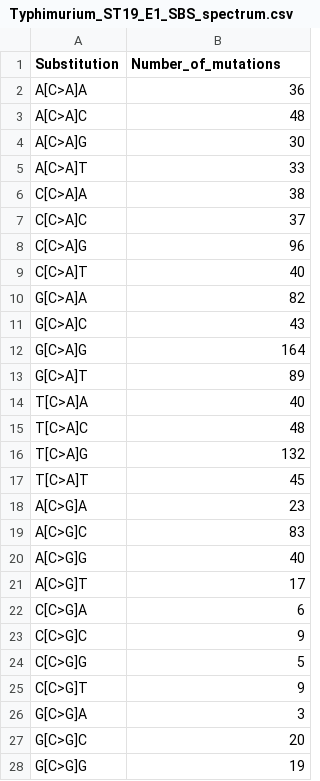
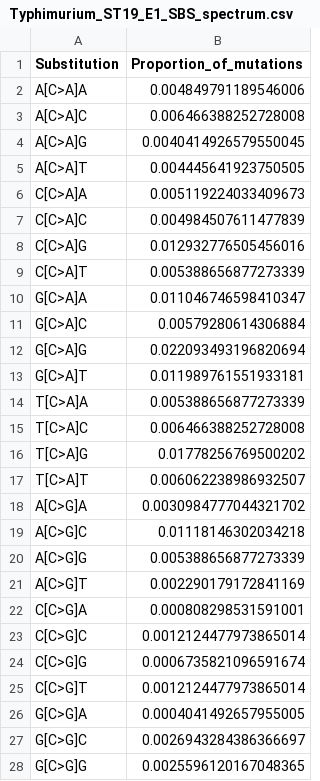
Before and after one commit to chrisruis/Mutational_spectra_data, a CSV file: data/salmonella_spectra/Typhimurium_ST19_E1/Typhimurium_ST19_E1_SBS_spectrum.csv, drawn as a sheet; only a part is shown; the diff covers the shown part only.

```diff
--- a/data/salmonella_spectra/Typhimurium_ST19_E1/Typhimurium_ST19_E1_SBS_spectrum.csv
+++ b/data/salmonella_spectra/Typhimurium_ST19_E1/Typhimurium_ST19_E1_SBS_spectrum.csv
@@ -1,28 +1,28 @@
-Substitution,Number_of_mutations
-A[C>A]A,36
-A[C>A]C,48
-A[C>A]G,30
-A[C>A]T,33
-C[C>A]A,38
-C[C>A]C,37
-C[C>A]G,96
-C[C>A]T,40
-G[C>A]A,82
-G[C>A]C,43
-G[C>A]G,164
-G[C>A]T,89
-T[C>A]A,40
-T[C>A]C,48
-T[C>A]G,132
-T[C>A]T,45
-A[C>G]A,23
-A[C>G]C,83
-A[C>G]G,40
-A[C>G]T,17
-C[C>G]A,6
-C[C>G]C,9
-C[C>G]G,5
-C[C>G]T,9
-G[C>G]A,3
-G[C>G]C,20
-G[C>G]G,19
+Substitution,Proportion_of_mutations
+A[C>A]A,0.004849791189546006
+A[C>A]C,0.006466388252728008
+A[C>A]G,0.0040414926579550045
+A[C>A]T,0.004445641923750505
+C[C>A]A,0.005119224033409673
+C[C>A]C,0.004984507611477839
+C[C>A]G,0.012932776505456016
+C[C>A]T,0.005388656877273339
+G[C>A]A,0.011046746598410347
+G[C>A]C,0.00579280614306884
+G[C>A]G,0.022093493196820694
+G[C>A]T,0.011989761551933181
+T[C>A]A,0.005388656877273339
+T[C>A]C,0.006466388252728008
+T[C>A]G,0.01778256769500202
+T[C>A]T,0.006062238986932507
+A[C>G]A,0.0030984777044321702
+A[C>G]C,0.01118146302034218
+A[C>G]G,0.005388656877273339
+A[C>G]T,0.002290179172841169
+C[C>G]A,0.000808298531591001
+C[C>G]C,0.0012124477973865014
+C[C>G]G,0.0006735821096591674
+C[C>G]T,0.0012124477973865014
+G[C>G]A,0.0004041492657955005
+G[C>G]C,0.0026943284386366697
+G[C>G]G,0.0025596120167048365
```
Also changed, not shown: 69 edited cells elsewhere in this file, data/salmonella_spectra/Enteritidis_GEC/Enteritidis_GEC_SBS_spectrum.csv, data/salmonella_spectra/Enteritidis_WA/Enteritidis_WA_SBS_spectrum.csv, 17 other files.
